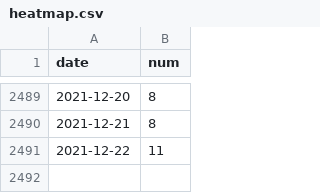
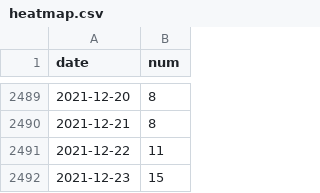
Before and after one commit to FSXAC/PhotoStats, a CSV file: heatmap.csv, drawn as a sheet; only a part is shown, gaps mark what is left out; the diff names each change by its address in the sheet, - before the commit and + after, or states it on an @@ line.

```diff
--- a/heatmap.csv
+++ b/heatmap.csv
+row 2492: 2021-12-23 | 15
```
Also changed, not shown: 4 other files.
